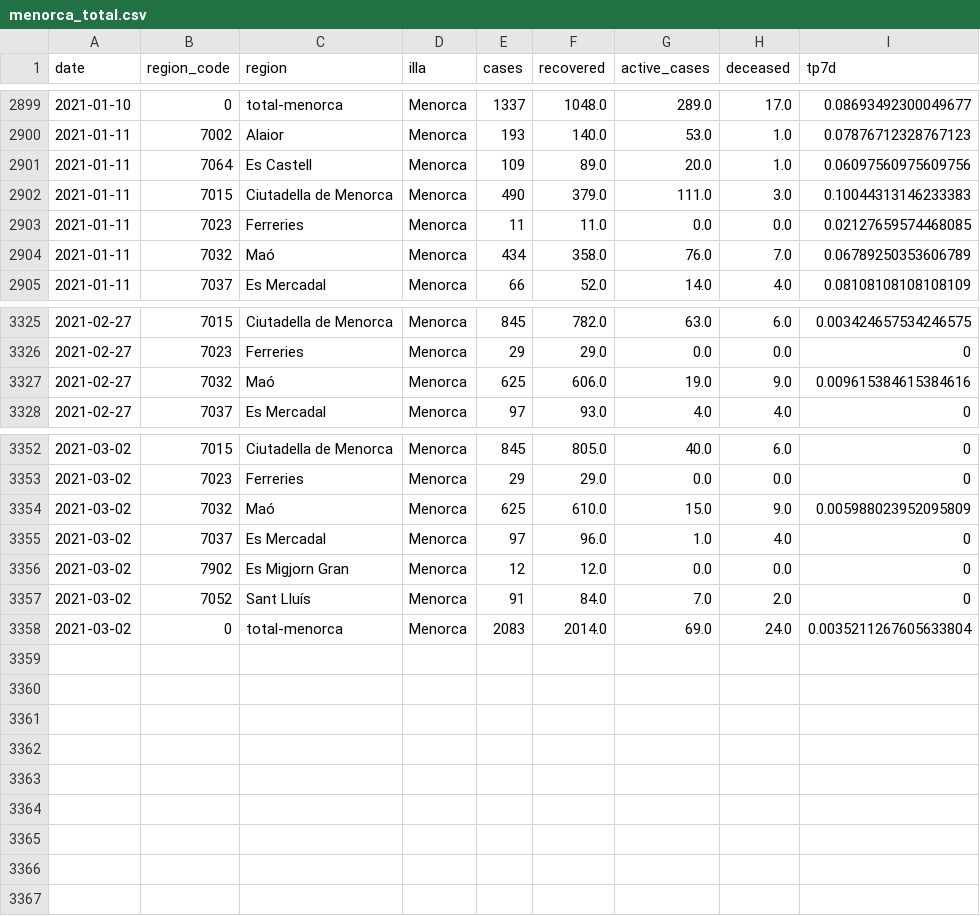
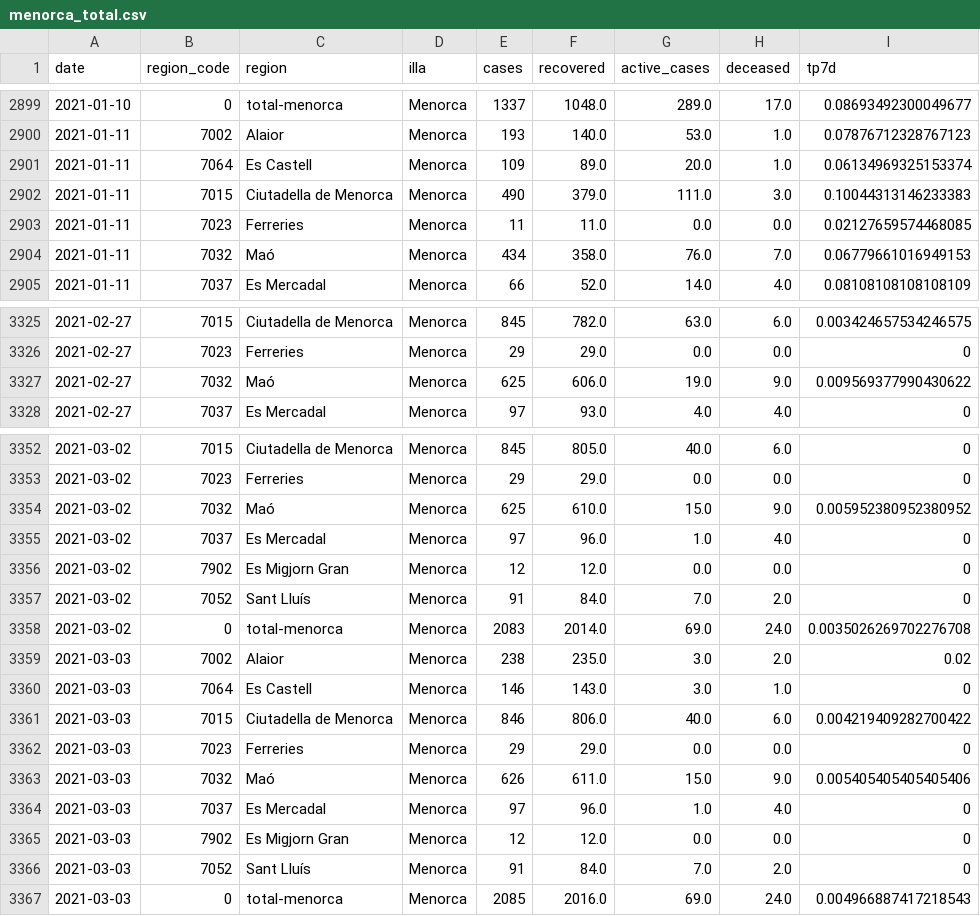
Before and after one commit to jaumeperello/covid_ib, a CSV file: data/menorca_total.csv, drawn as a sheet; only a part is shown, gaps mark what is left out; the diff covers the shown part only.

Commit message:
data auto updated

```diff
--- a/data/menorca_total.csv
+++ b/data/menorca_total.csv
@@ -2900,6 +2900,6 @@ date,region_code,region,illa,cases,recovered,active_cases,deceased,tp7d
 2021-01-11,7002,Alaior,Menorca,193,140.0,53.0,1.0,0.07876712328767123
-2021-01-11,7064,Es Castell,Menorca,109,89.0,20.0,1.0,0.06097560975609756
+2021-01-11,7064,Es Castell,Menorca,109,89.0,20.0,1.0,0.06134969325153374
 2021-01-11,7015,Ciutadella de Menorca,Menorca,490,379.0,111.0,3.0,0.10044313146233383
 2021-01-11,7023,Ferreries,Menorca,11,11.0,0.0,0.0,0.02127659574468085
-2021-01-11,7032,Maó,Menorca,434,358.0,76.0,7.0,0.06789250353606789
+2021-01-11,7032,Maó,Menorca,434,358.0,76.0,7.0,0.06779661016949153
 2021-01-11,7037,Es Mercadal,Menorca,66,52.0,14.0,4.0,0.08108108108108109
@@ -3326,3 +3326,3 @@ date,region_code,region,illa,cases,recovered,active_cases,deceased,tp7d
 2021-02-27,7023,Ferreries,Menorca,29,29.0,0.0,0.0,0
-2021-02-27,7032,Maó,Menorca,625,606.0,19.0,9.0,0.009615384615384616
+2021-02-27,7032,Maó,Menorca,625,606.0,19.0,9.0,0.009569377990430622
 2021-02-27,7037,Es Mercadal,Menorca,97,93.0,4.0,4.0,0
@@ -3353,3 +3353,3 @@ date,region_code,region,illa,cases,recovered,active_cases,deceased,tp7d
 2021-03-02,7023,Ferreries,Menorca,29,29.0,0.0,0.0,0
-2021-03-02,7032,Maó,Menorca,625,610.0,15.0,9.0,0.005988023952095809
+2021-03-02,7032,Maó,Menorca,625,610.0,15.0,9.0,0.005952380952380952
 2021-03-02,7037,Es Mercadal,Menorca,97,96.0,1.0,4.0,0
@@ -3357,2 +3357,11 @@ date,region_code,region,illa,cases,recovered,active_cases,deceased,tp7d
 2021-03-02,7052,Sant Lluís,Menorca,91,84.0,7.0,2.0,0
-2021-03-02,0,total-menorca,Menorca,2083,2014.0,69.0,24.0,0.0035211267605633804
+2021-03-02,0,total-menorca,Menorca,2083,2014.0,69.0,24.0,0.0035026269702276708
+2021-03-03,7002,Alaior,Menorca,238,235.0,3.0,2.0,0.02
+2021-03-03,7064,Es Castell,Menorca,146,143.0,3.0,1.0,0
+2021-03-03,7015,Ciutadella de Menorca,Menorca,846,806.0,40.0,6.0,0.004219409282700422
+2021-03-03,7023,Ferreries,Menorca,29,29.0,0.0,0.0,0
+2021-03-03,7032,Maó,Menorca,626,611.0,15.0,9.0,0.005405405405405406
+2021-03-03,7037,Es Mercadal,Menorca,97,96.0,1.0,4.0,0
+2021-03-03,7902,Es Migjorn Gran,Menorca,12,12.0,0.0,0.0,0
+2021-03-03,7052,Sant Lluís,Menorca,91,84.0,7.0,2.0,0
+2021-03-03,0,total-menorca,Menorca,2085,2016.0,69.0,24.0,0.004966887417218543
```
Also changed, not shown: 36 edited cells elsewhere in this file, data/balears_total.csv, data/eivissa_total.csv, 2 other files.
